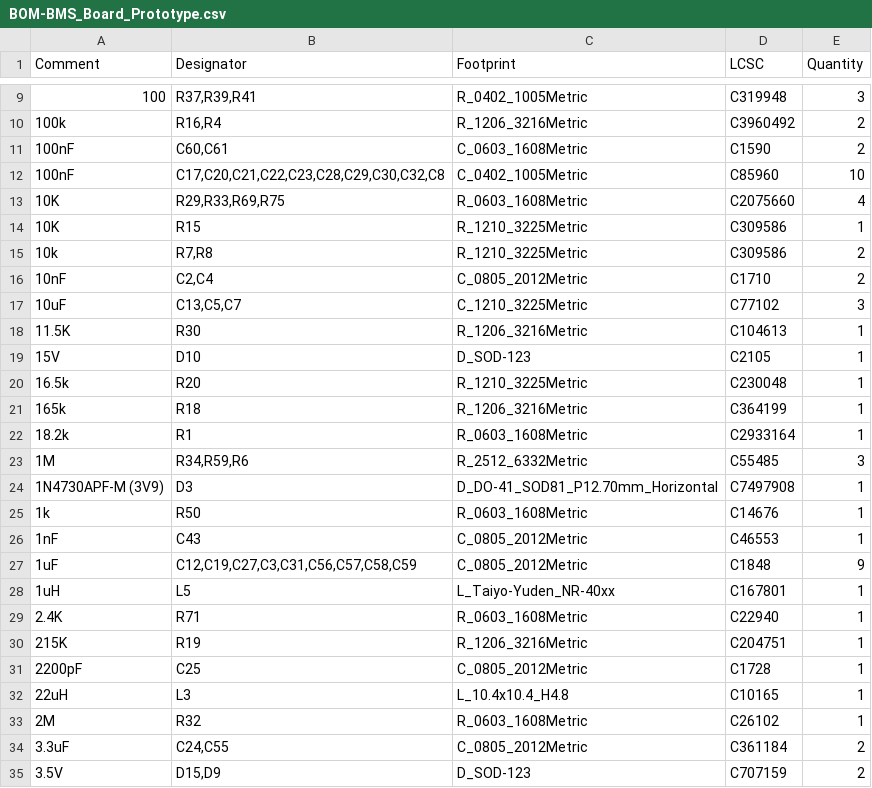
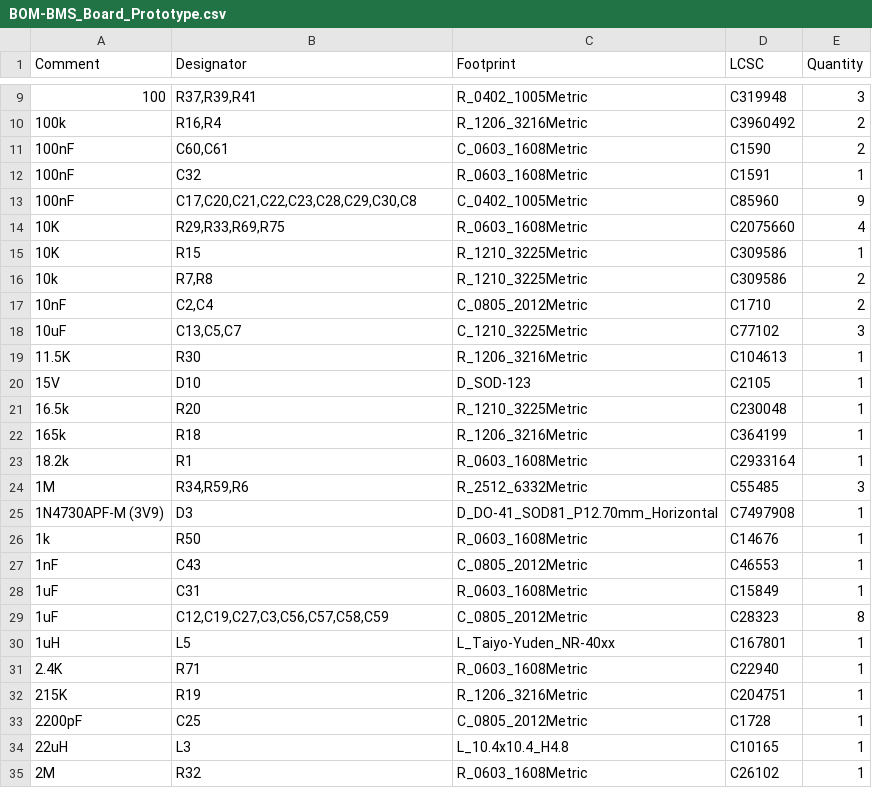
Before and after one commit to BroncoSpace-Lab/CADENCE-Power, a CSV file: CADENCE BMS Board V1/Fabrication_Files/jlcpcb/production_files/BOM-BMS_Board_Prototype.csv, drawn as a sheet; only a part is shown, gaps mark what is left out; the shorter side is filled out with more unchanged rows.

Commit message:
Updates for new fabrication files

```diff
--- a/CADENCE BMS Board V1/Fabrication_Files/jlcpcb/production_files/BOM-BMS_Board_Prototype.csv
+++ b/CADENCE BMS Board V1/Fabrication_Files/jlcpcb/production_files/BOM-BMS_Board_Prototype.csv
@@ -11,3 +11,4 @@ Comment,Designator,Footprint,LCSC,Quantity
 100nF,"C60,C61",C_0603_1608Metric,C1590,2
-100nF,"C17,C20,C21,C22,C23,C28,C29,C30,C32,C8",C_0402_1005Metric,C85960,10
+100nF,C32,R_0603_1608Metric,C1591,1
+100nF,"C17,C20,C21,C22,C23,C28,C29,C30,C8",C_0402_1005Metric,C85960,9
 10K,"R29,R33,R69,R75",R_0603_1608Metric,C2075660,4
@@ -26,3 +27,4 @@ Comment,Designator,Footprint,LCSC,Quantity
 1nF,C43,C_0805_2012Metric,C46553,1
-1uF,"C12,C19,C27,C3,C31,C56,C57,C58,C59",C_0805_2012Metric,C1848,9
+1uF,C31,R_0603_1608Metric,C15849,1
+1uF,"C12,C19,C27,C3,C56,C57,C58,C59",C_0805_2012Metric,C28323,8
 1uH,L5,L_Taiyo-Yuden_NR-40xx,C167801,1
```
Also changed, not shown: CADENCE BMS Board V1/Fabrication_Files/jlcpcb/production_files/CPL-BMS_Board_Prototype.csv, CADENCE BMS Board V1/jlcpcb/production_files/BOM-BMS_Board_Prototype.csv, 21 other files.
